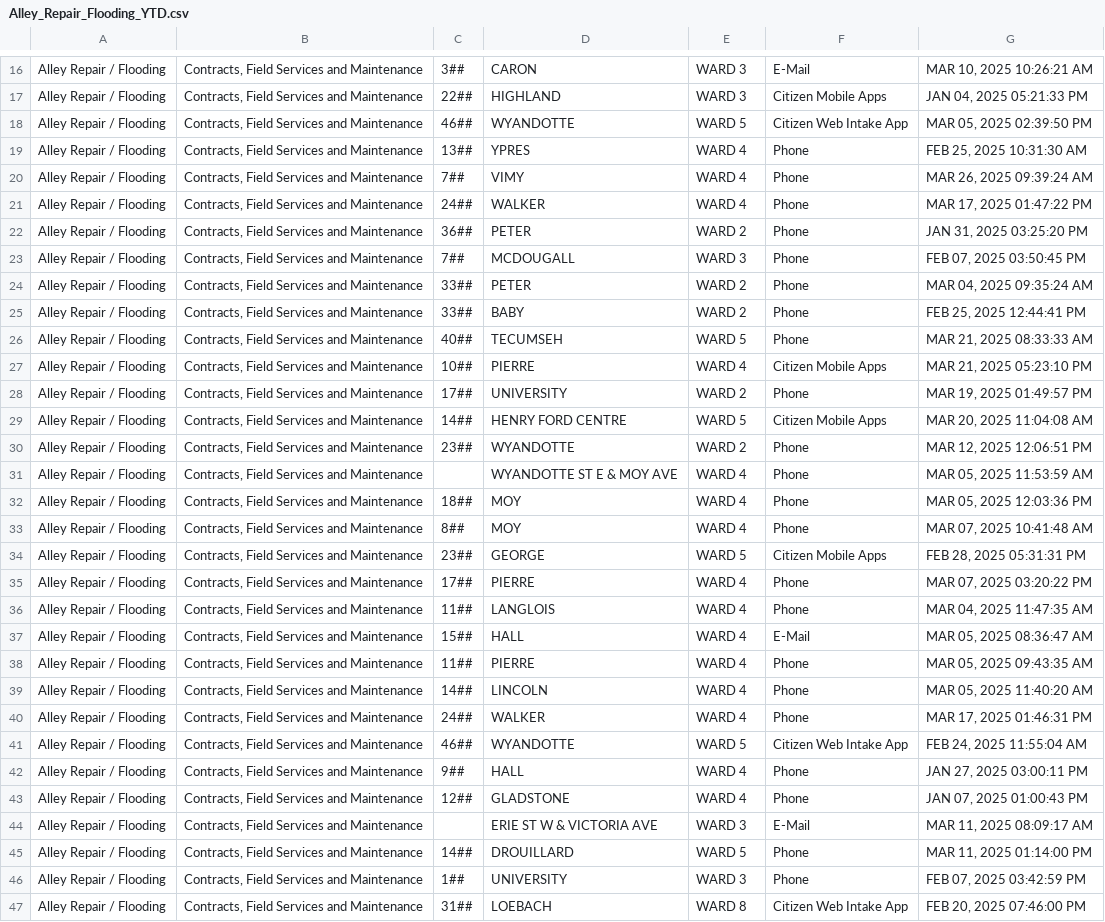
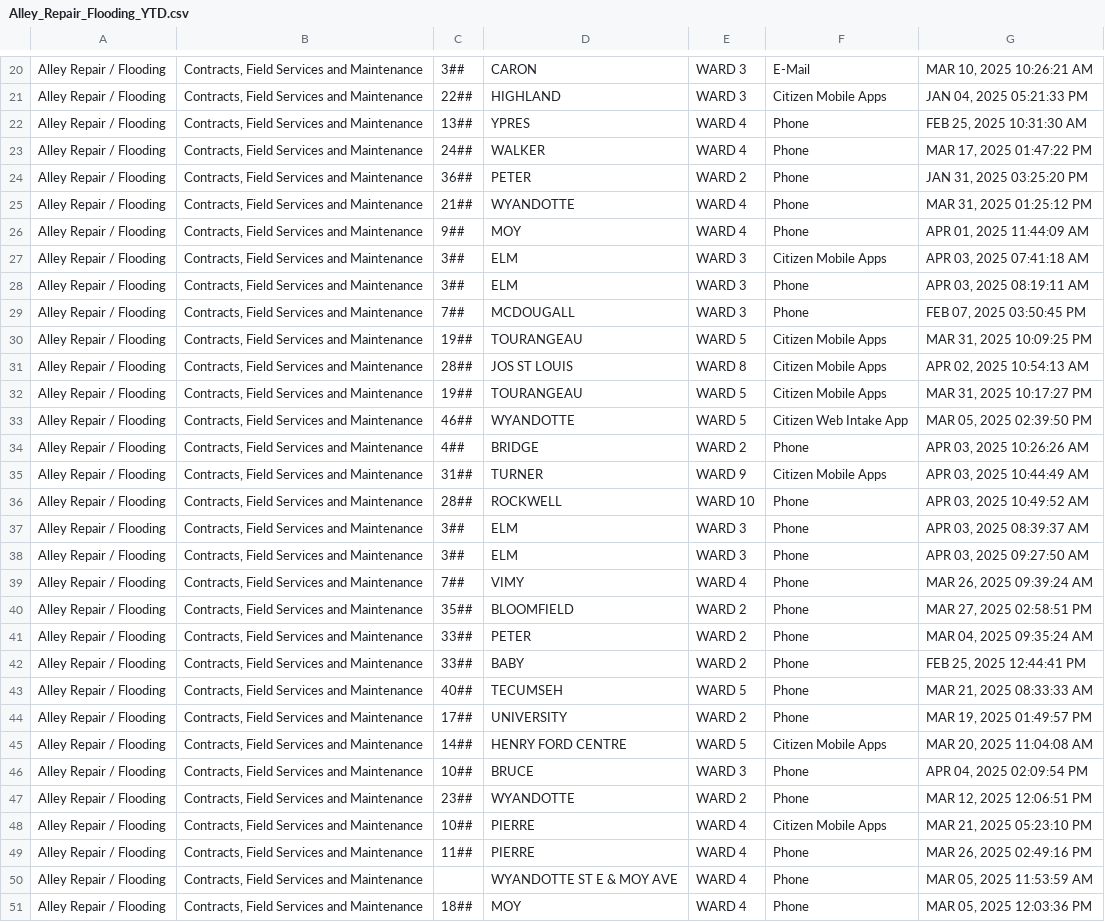
Before and after one commit to dntiontk/windsor-opendata, a CSV file: raw/alley-repair-flooding/Alley_Repair_Flooding_YTD.csv, drawn as a sheet; only a part is shown, gaps mark what is left out; the shorter side is filled out with more unchanged rows; the diff covers the shown part only.

```diff
--- a/raw/alley-repair-flooding/Alley_Repair_Flooding_YTD.csv
+++ b/raw/alley-repair-flooding/Alley_Repair_Flooding_YTD.csv
@@ -17,8 +21,21 @@
 "Alley Repair / Flooding","Contracts, Field Services and Maintenance","22##","HIGHLAND","WARD 3","Citizen Mobile Apps","JAN 04, 2025 05:21:33 PM"
-"Alley Repair / Flooding","Contracts, Field Services and Maintenance","46##","WYANDOTTE","WARD 5","Citizen Web Intake App","MAR 05, 2025 02:39:50 PM"
 "Alley Repair / Flooding","Contracts, Field Services and Maintenance","13##","YPRES","WARD 4","Phone","FEB 25, 2025 10:31:30 AM"
-"Alley Repair / Flooding","Contracts, Field Services and Maintenance","7##","VIMY","WARD 4","Phone","MAR 26, 2025 09:39:24 AM"
 "Alley Repair / Flooding","Contracts, Field Services and Maintenance","24##","WALKER","WARD 4","Phone","MAR 17, 2025 01:47:22 PM"
 "Alley Repair / Flooding","Contracts, Field Services and Maintenance","36##","PETER","WARD 2","Phone","JAN 31, 2025 03:25:20 PM"
+"Alley Repair / Flooding","Contracts, Field Services and Maintenance","21##","WYANDOTTE","WARD 4","Phone","MAR 31, 2025 01:25:12 PM"
+"Alley Repair / Flooding","Contracts, Field Services and Maintenance","9##","MOY","WARD 4","Phone","APR 01, 2025 11:44:09 AM"
+"Alley Repair / Flooding","Contracts, Field Services and Maintenance","3##","ELM","WARD 3","Citizen Mobile Apps","APR 03, 2025 07:41:18 AM"
+"Alley Repair / Flooding","Contracts, Field Services and Maintenance","3##","ELM","WARD 3","Phone","APR 03, 2025 08:19:11 AM"
 "Alley Repair / Flooding","Contracts, Field Services and Maintenance","7##","MCDOUGALL","WARD 3","Phone","FEB 07, 2025 03:50:45 PM"
+"Alley Repair / Flooding","Contracts, Field Services and Maintenance","19##","TOURANGEAU","WARD 5","Citizen Mobile Apps","MAR 31, 2025 10:09:25 PM"
+"Alley Repair / Flooding","Contracts, Field Services and Maintenance","28##","JOS ST LOUIS","WARD 8","Citizen Mobile Apps","APR 02, 2025 10:54:13 AM"
+"Alley Repair / Flooding","Contracts, Field Services and Maintenance","19##","TOURANGEAU","WARD 5","Citizen Mobile Apps","MAR 31, 2025 10:17:27 PM"
+"Alley Repair / Flooding","Contracts, Field Services and Maintenance","46##","WYANDOTTE","WARD 5","Citizen Web Intake App","MAR 05, 2025 02:39:50 PM"
+"Alley Repair / Flooding","Contracts, Field Services and Maintenance","4##","BRIDGE","WARD 2","Phone","APR 03, 2025 10:26:26 AM"
+"Alley Repair / Flooding","Contracts, Field Services and Maintenance","31##","TURNER","WARD 9","Citizen Mobile Apps","APR 03, 2025 10:44:49 AM"
+"Alley Repair / Flooding","Contracts, Field Services and Maintenance","28##","ROCKWELL","WARD 10","Phone","APR 03, 2025 10:49:52 AM"
+"Alley Repair / Flooding","Contracts, Field Services and Maintenance","3##","ELM","WARD 3","Phone","APR 03, 2025 08:39:37 AM"
+"Alley Repair / Flooding","Contracts, Field Services and Maintenance","3##","ELM","WARD 3","Phone","APR 03, 2025 09:27:50 AM"
+"Alley Repair / Flooding","Contracts, Field Services and Maintenance","7##","VIMY","WARD 4","Phone","MAR 26, 2025 09:39:24 AM"
+"Alley Repair / Flooding","Contracts, Field Services and Maintenance","35##","BLOOMFIELD","WARD 2","Phone","MAR 27, 2025 02:58:51 PM"
 "Alley Repair / Flooding","Contracts, Field Services and Maintenance","33##","PETER","WARD 2","Phone","MAR 04, 2025 09:35:24 AM"
@@ -26,6 +43,8 @@
 "Alley Repair / Flooding","Contracts, Field Services and Maintenance","40##","TECUMSEH","WARD 5","Phone","MAR 21, 2025 08:33:33 AM"
-"Alley Repair / Flooding","Contracts, Field Services and Maintenance","10##","PIERRE","WARD 4","Citizen Mobile Apps","MAR 21, 2025 05:23:10 PM"
 "Alley Repair / Flooding","Contracts, Field Services and Maintenance","17##","UNIVERSITY","WARD 2","Phone","MAR 19, 2025 01:49:57 PM"
 "Alley Repair / Flooding","Contracts, Field Services and Maintenance","14##","HENRY FORD CENTRE","WARD 5","Citizen Mobile Apps","MAR 20, 2025 11:04:08 AM"
+"Alley Repair / Flooding","Contracts, Field Services and Maintenance","10##","BRUCE","WARD 3","Phone","APR 04, 2025 02:09:54 PM"
 "Alley Repair / Flooding","Contracts, Field Services and Maintenance","23##","WYANDOTTE","WARD 2","Phone","MAR 12, 2025 12:06:51 PM"
+"Alley Repair / Flooding","Contracts, Field Services and Maintenance","10##","PIERRE","WARD 4","Citizen Mobile Apps","MAR 21, 2025 05:23:10 PM"
+"Alley Repair / Flooding","Contracts, Field Services and Maintenance","11##","PIERRE","WARD 4","Phone","MAR 26, 2025 02:49:16 PM"
 "Alley Repair / Flooding","Contracts, Field Services and Maintenance"," ","WYANDOTTE ST E & MOY AVE","WARD 4","Phone","MAR 05, 2025 11:53:59 AM"
```
Also changed, not shown: 10 added rows and 8 edited cells elsewhere in this file, raw/garbage/Garbage_Preparation_YTD.csv, raw/parks-and-trails/Parks_Maintenance_YTD.csv, 38 other files.
